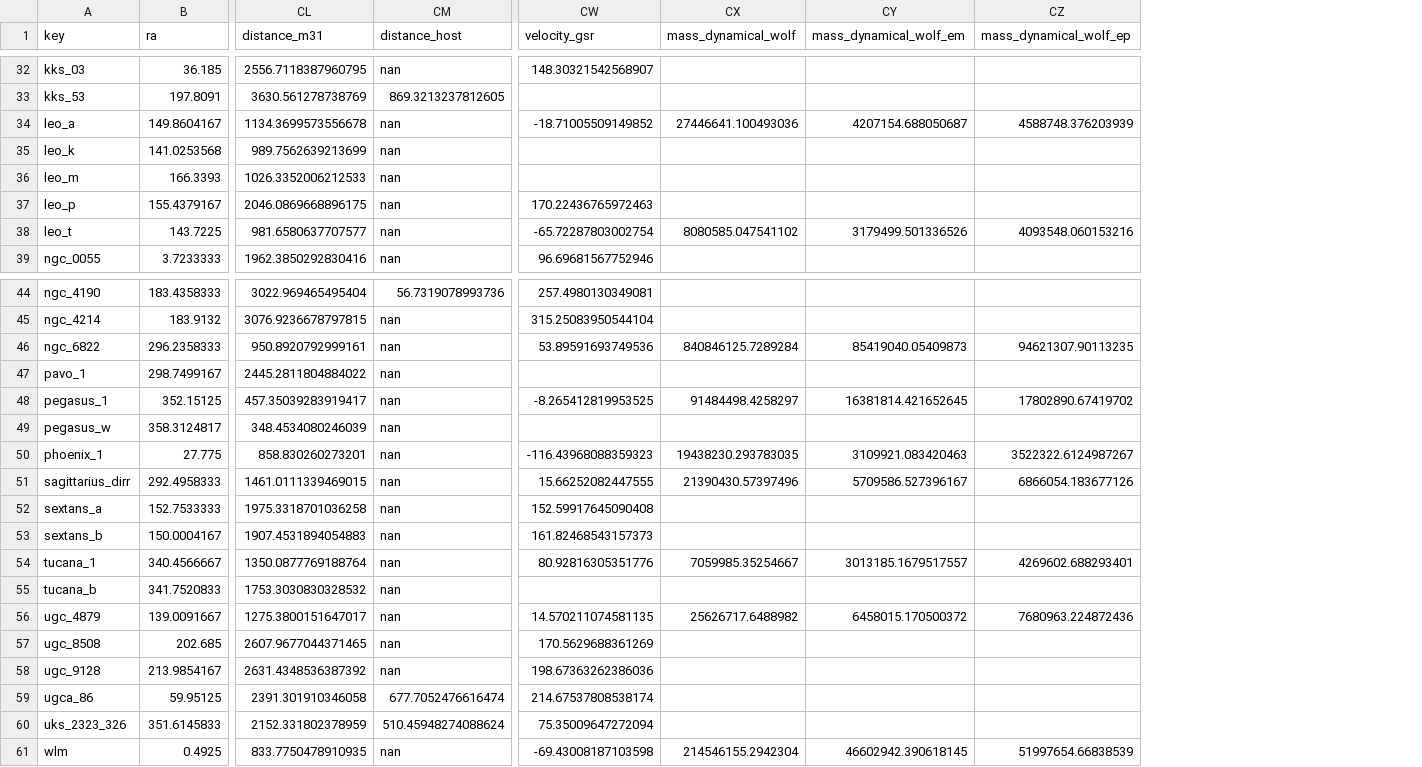
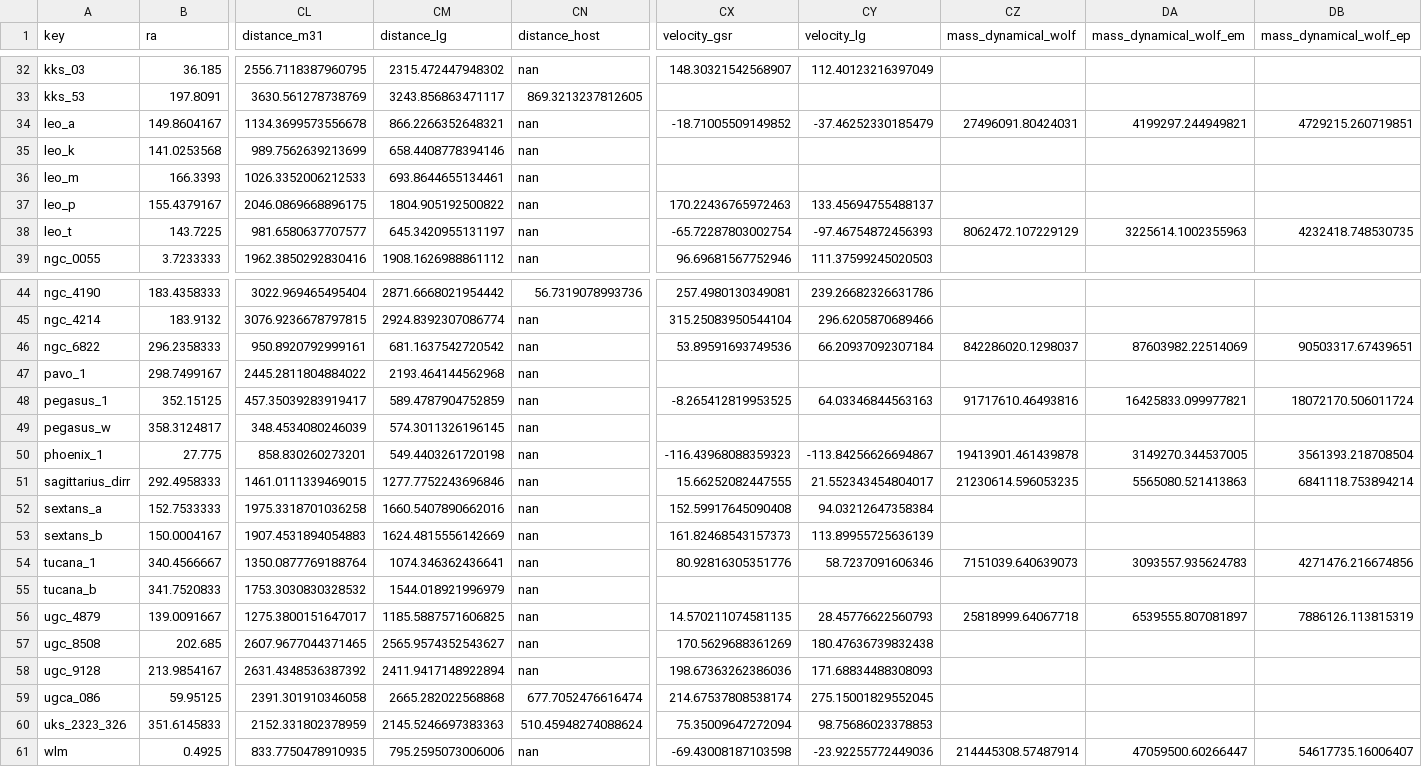
Before and after one commit to apace7/local_volume_database, a CSV file: data/dwarf_local_field.csv, drawn as a sheet; only a part is shown, gaps mark what is left out; addresses are those after the commit; the diff covers the shown part only; the diff names each change by its address in the sheet, - before the commit and + after, or states it on an @@ line.

```diff
--- a/data/dwarf_local_field.csv
+++ b/data/dwarf_local_field.csv
+column CM (distance_lg), rows 32-39: 2315.472447948302 | 3243.856863471117 | 866.2266352648321 | 658.4408778394146 | 693.8644655134461 | 1804.905192500822 | 645.3420955131197 | 1908.1626988861112; rows 44-61: 2871.6668021954442 | 2924.8392307086774 | 681.1637542720542 | 2193.464144562968 | 589.4787904752859 | 574.3011326196145 | 549.4403261720198 | 1277.7752243696846 | 1660.5407890662016 | 1624.4815556142669 | 1074.346362436641 | 1544.018921996979 | 1185.5887571606825 | 2565.9574352543627 | 2411.9417148922894 | 2665.282022568868 | 2145.5246697383363 | 795.2595073006006
+column CY (velocity_lg), rows 32-39: 112.40123216397049 |  | -37.46252330185479 |  |  | 133.45694755488137 | -97.46754872456393 | 111.37599245020503; rows 44-61: 239.26682326631786 | 296.6205870689466 | 66.20937092307184 |  | 64.03346844563163 |  | -113.84256626694867 | 21.552343454804017 | 94.03212647358384 | 113.89955725636139 | 58.7237091606346 |  | 28.45776622560793 | 180.47636739832438 | 171.68834488308093 | 275.15001829552045 | 98.75686023378853 | -23.92255772449036
-CZ34 (mass_dynamical_wolf): 27446641.100493036
+CZ34 (mass_dynamical_wolf): 27496091.80424031
-DA34 (mass_dynamical_wolf_em): 4207154.688050687
+DA34 (mass_dynamical_wolf_em): 4199297.244949821
-DB34 (mass_dynamical_wolf_ep): 4588748.376203939
+DB34 (mass_dynamical_wolf_ep): 4729215.260719851
-CZ38 (mass_dynamical_wolf): 8080585.047541102
+CZ38 (mass_dynamical_wolf): 8062472.107229129
-DA38 (mass_dynamical_wolf_em): 3179499.501336526
+DA38 (mass_dynamical_wolf_em): 3225614.1002355963
-DB38 (mass_dynamical_wolf_ep): 4093548.060153216
+DB38 (mass_dynamical_wolf_ep): 4232418.748530735
-CZ46 (mass_dynamical_wolf): 840846125.7289284
+CZ46 (mass_dynamical_wolf): 842286020.1298037
-DA46 (mass_dynamical_wolf_em): 85419040.05409873
+DA46 (mass_dynamical_wolf_em): 87603982.22514069
-DB46 (mass_dynamical_wolf_ep): 94621307.90113235
+DB46 (mass_dynamical_wolf_ep): 90503317.67439651
-CZ48 (mass_dynamical_wolf): 91484498.4258297
+CZ48 (mass_dynamical_wolf): 91717610.46493816
-DA48 (mass_dynamical_wolf_em): 16381814.421652645
+DA48 (mass_dynamical_wolf_em): 16425833.099977821
-DB48 (mass_dynamical_wolf_ep): 17802890.67419702
+DB48 (mass_dynamical_wolf_ep): 18072170.506011724
-CZ50 (mass_dynamical_wolf): 19438230.293783035
+CZ50 (mass_dynamical_wolf): 19413901.461439878
-DA50 (mass_dynamical_wolf_em): 3109921.083420463
+DA50 (mass_dynamical_wolf_em): 3149270.344537005
-DB50 (mass_dynamical_wolf_ep): 3522322.6124987267
+DB50 (mass_dynamical_wolf_ep): 3561393.218708504
-CZ51 (mass_dynamical_wolf): 21390430.57397496
+CZ51 (mass_dynamical_wolf): 21230614.596053235
-DA51 (mass_dynamical_wolf_em): 5709586.527396167
+DA51 (mass_dynamical_wolf_em): 5565080.521413863
-DB51 (mass_dynamical_wolf_ep): 6866054.183677126
+DB51 (mass_dynamical_wolf_ep): 6841118.753894214
-CZ54 (mass_dynamical_wolf): 7059985.35254667
+CZ54 (mass_dynamical_wolf): 7151039.640639073
-DA54 (mass_dynamical_wolf_em): 3013185.1679517557
+DA54 (mass_dynamical_wolf_em): 3093557.935624783
-DB54 (mass_dynamical_wolf_ep): 4269602.688293401
+DB54 (mass_dynamical_wolf_ep): 4271476.216674856
-CZ56 (mass_dynamical_wolf): 25626717.6488982
+CZ56 (mass_dynamical_wolf): 25818999.64067718
-DA56 (mass_dynamical_wolf_em): 6458015.170500372
+DA56 (mass_dynamical_wolf_em): 6539555.807081897
-DB56 (mass_dynamical_wolf_ep): 7680963.224872436
+DB56 (mass_dynamical_wolf_ep): 7886126.113815319
-A59 (key): ugca_86
+A59 (key): ugca_086
-CZ61 (mass_dynamical_wolf): 214546155.2942304
+CZ61 (mass_dynamical_wolf): 214445308.57487914
-DA61 (mass_dynamical_wolf_em): 46602942.390618145
+DA61 (mass_dynamical_wolf_em): 47059500.60266447
-DB61 (mass_dynamical_wolf_ep): 51997654.66838539
+DB61 (mass_dynamical_wolf_ep): 54617735.16006407
```
Also changed, not shown: 12 edited cells elsewhere in this file, data/dwarf_all.csv, data/dwarf_local_field_distant.csv, 27 other files.
